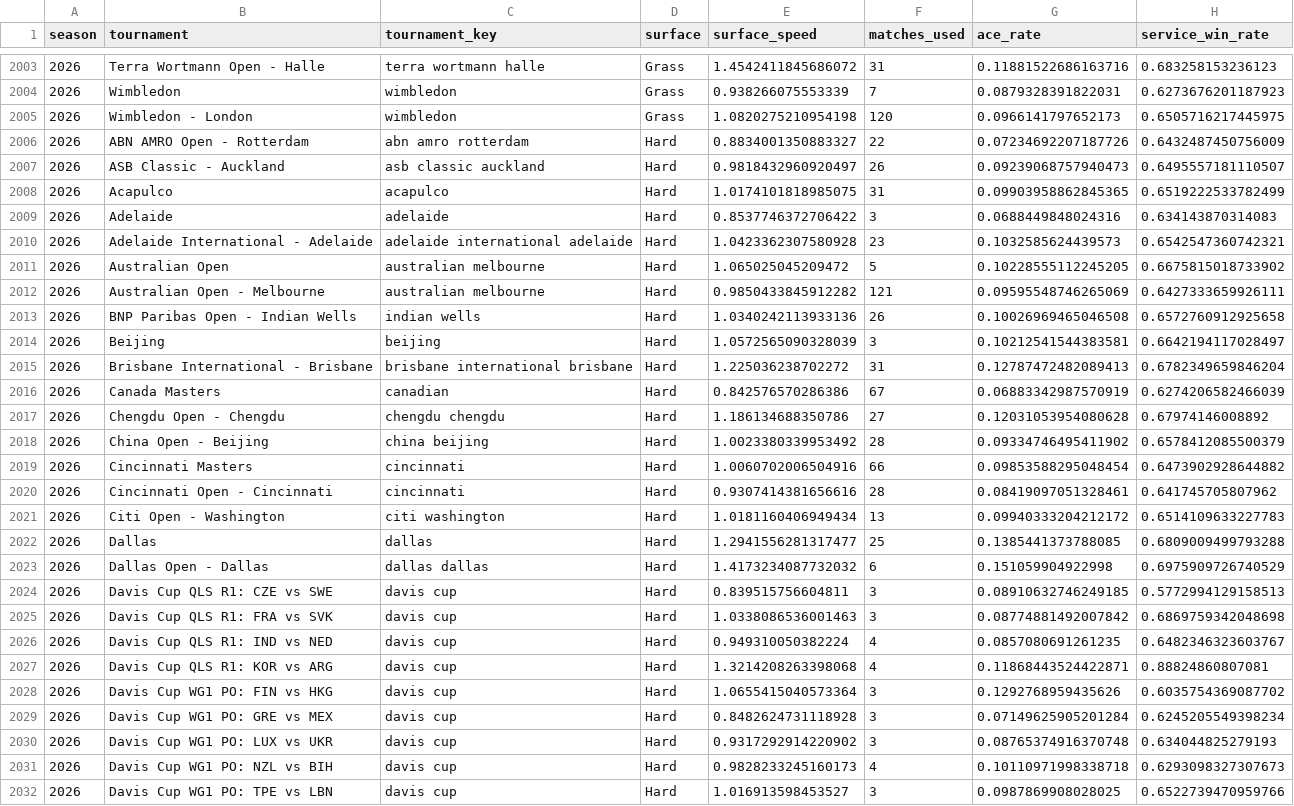
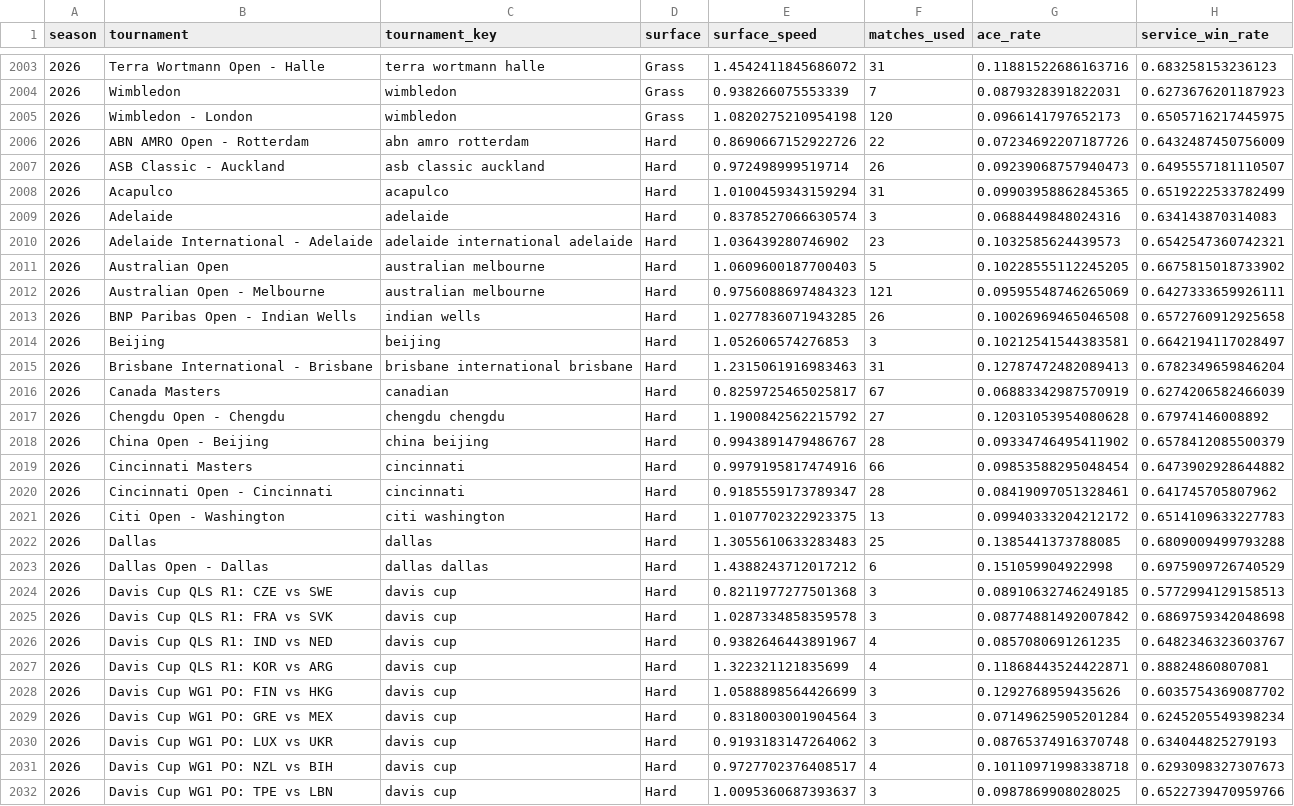
Before and after one commit to Nickan-ShabanNejad/ATP-Probabilistic-Model-for-Forecasting-Tennis-Match-Outcomes, a CSV file: data/generated/tournament_surface_speed_empirical.csv, drawn as a sheet; only a part is shown, gaps mark what is left out; the diff covers the shown part only; the diff names each change by its address in the sheet, - before the commit and + after, or states it on an @@ line.

```diff
--- a/data/generated/tournament_surface_speed_empirical.csv
+++ b/data/generated/tournament_surface_speed_empirical.csv
-E2006 (surface_speed): 0.8834001350883327
+E2006 (surface_speed): 0.8690667152922726
-E2007 (surface_speed): 0.9818432960920497
+E2007 (surface_speed): 0.972498999519714
-E2008 (surface_speed): 1.0174101818985075
+E2008 (surface_speed): 1.0100459343159294
-E2009 (surface_speed): 0.8537746372706422
+E2009 (surface_speed): 0.8378527066630574
-E2010 (surface_speed): 1.0423362307580928
+E2010 (surface_speed): 1.036439280746902
-E2011 (surface_speed): 1.065025045209472
+E2011 (surface_speed): 1.0609600187700403
-E2012 (surface_speed): 0.9850433845912282
+E2012 (surface_speed): 0.9756088697484323
-E2013 (surface_speed): 1.0340242113933136
+E2013 (surface_speed): 1.0277836071943285
-E2014 (surface_speed): 1.0572565090328039
+E2014 (surface_speed): 1.052606574276853
-E2015 (surface_speed): 1.225036238702272
+E2015 (surface_speed): 1.2315061916983463
-E2016 (surface_speed): 0.842576570286386
+E2016 (surface_speed): 0.8259725465025817
-E2017 (surface_speed): 1.186134688350786
+E2017 (surface_speed): 1.1900842562215792
-E2018 (surface_speed): 1.0023380339953492
+E2018 (surface_speed): 0.9943891479486767
-E2019 (surface_speed): 1.0060702006504916
+E2019 (surface_speed): 0.9979195817474916
-E2020 (surface_speed): 0.9307414381656616
+E2020 (surface_speed): 0.9185559173789347
-E2021 (surface_speed): 1.0181160406949434
+E2021 (surface_speed): 1.0107702322923375
-E2022 (surface_speed): 1.2941556281317477
+E2022 (surface_speed): 1.3055610633283483
-E2023 (surface_speed): 1.4173234087732032
+E2023 (surface_speed): 1.4388243712017212
-E2024 (surface_speed): 0.839515756604811
+E2024 (surface_speed): 0.8211977277501368
-E2025 (surface_speed): 1.0338086536001463
+E2025 (surface_speed): 1.0287334858359578
-E2026 (surface_speed): 0.949310050382224
+E2026 (surface_speed): 0.9382646443891967
-E2027 (surface_speed): 1.3214208263398068
+E2027 (surface_speed): 1.322321121835699
-E2028 (surface_speed): 1.0655415040573364
+E2028 (surface_speed): 1.0588898564426699
-E2029 (surface_speed): 0.8482624731118928
+E2029 (surface_speed): 0.8318003001904564
-E2030 (surface_speed): 0.9317292914220902
+E2030 (surface_speed): 0.9193183147264062
-E2031 (surface_speed): 0.9828233245160173
+E2031 (surface_speed): 0.9727702376408517
-E2032 (surface_speed): 1.016913598453527
+E2032 (surface_speed): 1.0095360687393637
```
Also changed, not shown: 2 added rows and 44 edited cells elsewhere in this file, data/generated/model_history.csv, data/generated/source_history.csv, 11 other files.
